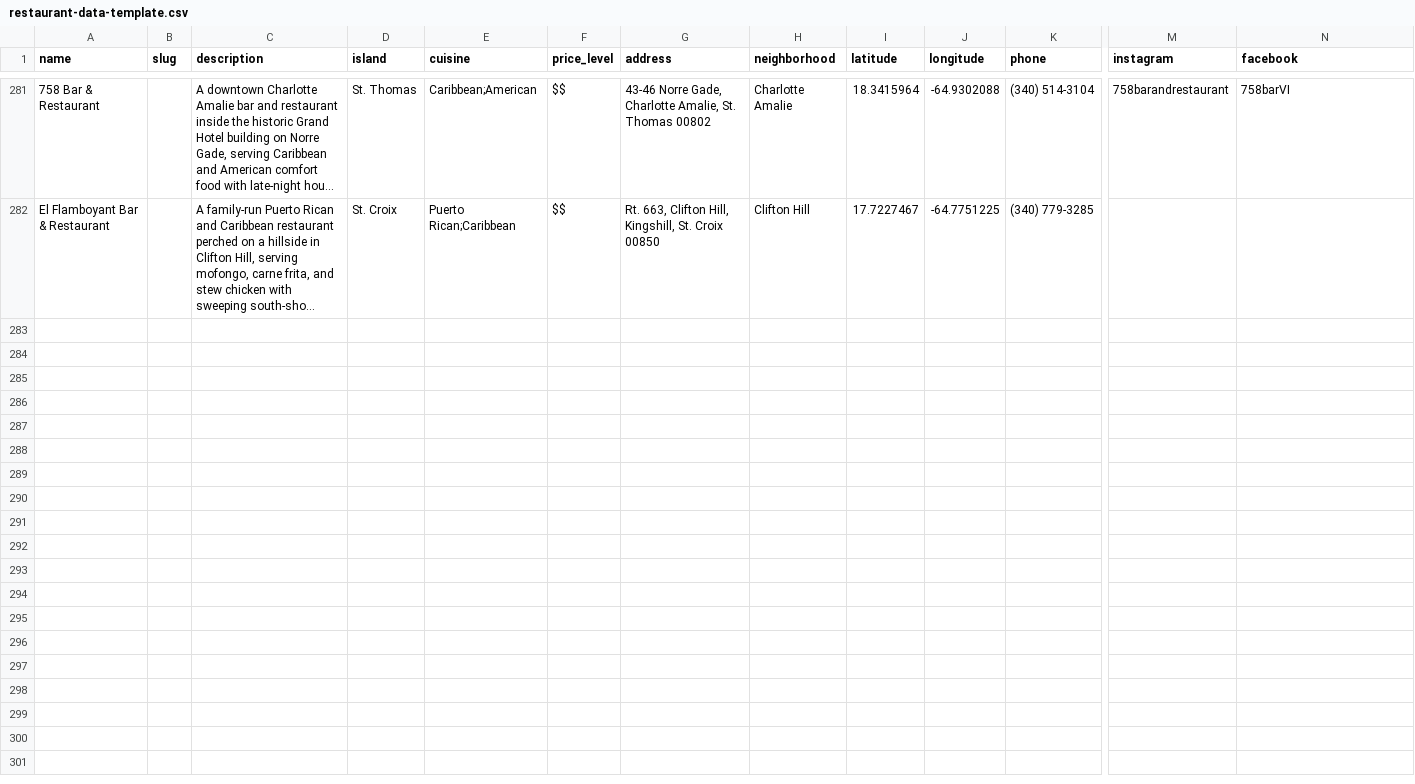
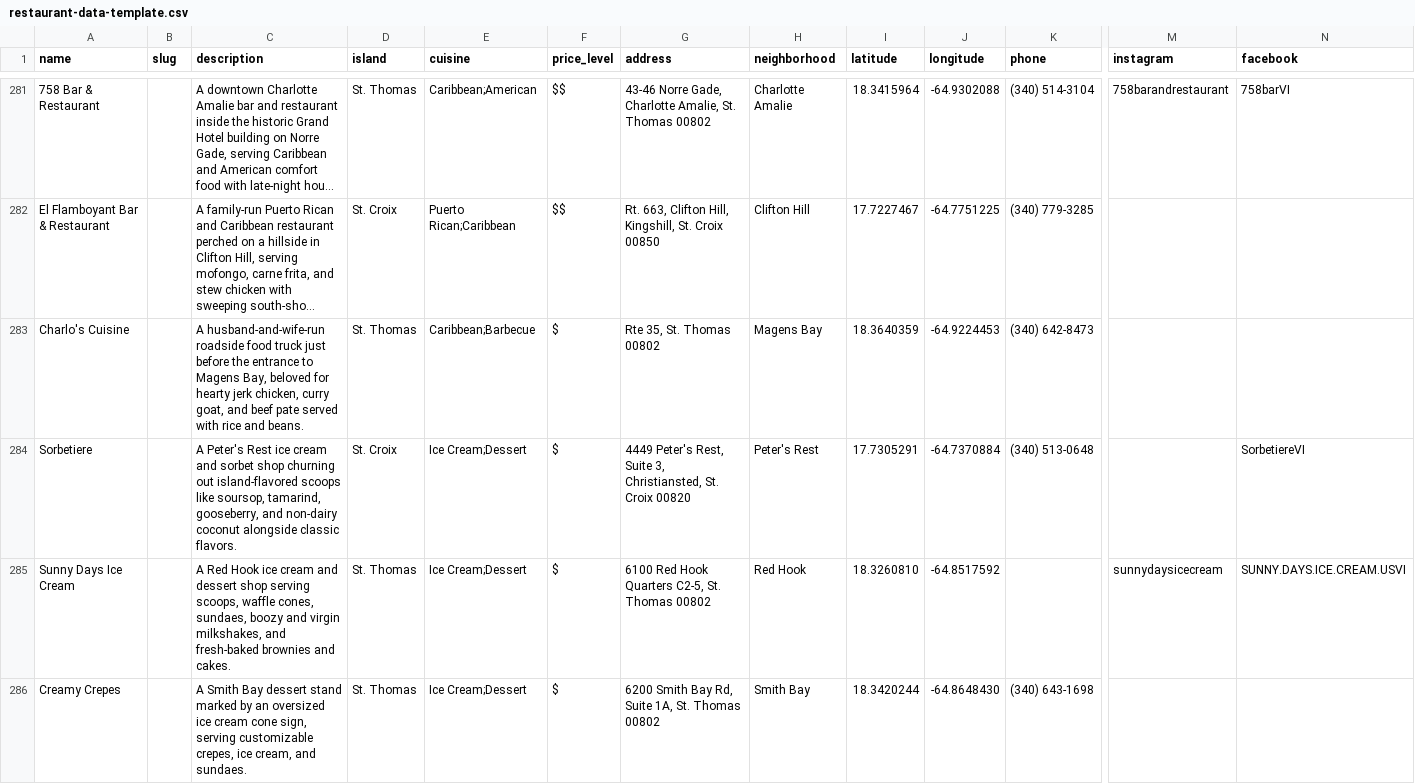
Before and after one commit to 340dude/rork-usvi-eats---restaurant-discovery-app, a CSV file: docs/restaurant-data-template.csv, drawn as a sheet; only a part is shown, gaps mark what is left out; long unchanged cells end in …; rows hold the shown columns only; the diff names each change by its address in the sheet, - before the commit and + after, or states it on an @@ line.

```diff
--- a/docs/restaurant-data-template.csv
+++ b/docs/restaurant-data-template.csv
+row 283: Charlo's Cuisine |  | A husband-and-wife-run roadside food truck just before the entrance to Magens Bay, beloved for hearty jerk chicken, curry goat, and beef pate served with rice and beans. | St. Thomas | Caribbean;Barbecue | $ | Rte 35, St. Thomas 00802 | Magens Bay | 18.3640359 | -64.9224453 | (340) 642-8473
+row 284: Sorbetiere |  | A Peter's Rest ice cream and sorbet shop churning out island-flavored scoops like soursop, tamarind, gooseberry, and non-dairy coconut alongside classic flavors. | St. Croix | Ice Cream;Dessert | $ | 4449 Peter's Rest, Suite 3, Christiansted, St. Croix 00820 | Peter's Rest | 17.7305291 | -64.7370884 | (340) 513-0648 |  | SorbetiereVI
+row 285: Sunny Days Ice Cream |  | A Red Hook ice cream and dessert shop serving scoops, waffle cones, sundaes, boozy and virgin milkshakes, and fresh-baked brownies and cakes. | St. Thomas | Ice Cream;Dessert | $ | 6100 Red Hook Quarters C2-5, St. Thomas 00802 | Red Hook | 18.3260810 | -64.8517592 |  | sunnydaysicecream | SUNNY.DAYS.ICE.CREAM.USVI
+row 286: Creamy Crepes |  | A Smith Bay dessert stand marked by an oversized ice cream cone sign, serving customizable crepes, ice cream, and sundaes. | St. Thomas | Ice Cream;Dessert | $ | 6200 Smith Bay Rd, Suite 1A, St. Thomas 00802 | Smith Bay | 18.3420244 | -64.8648430 | (340) 643-1698
```
